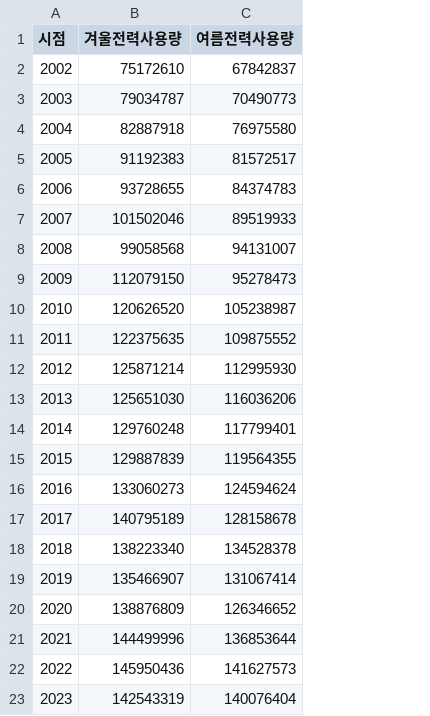
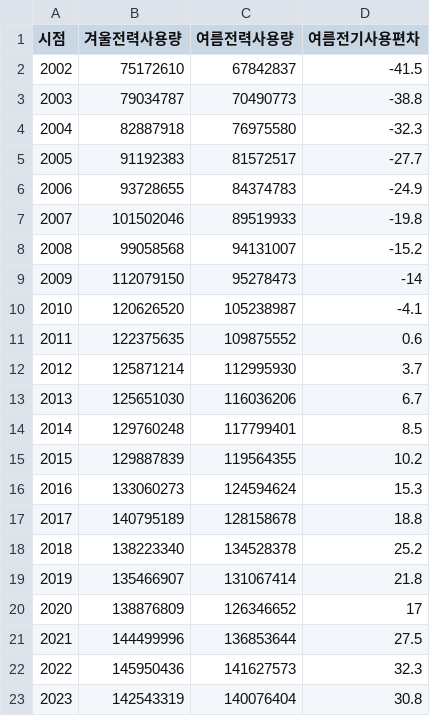
Before and after one commit to E-taek02/file, a CSV file: 전기사용량.csv, drawn as a sheet; the diff names each change by its address in the sheet, - before the commit and + after, or states it on an @@ line.

Commit message:
Add files via upload

```diff
--- a/전기사용량.csv
+++ b/전기사용량.csv
+column D (여름전기사용편차), rows 2-23: -41.5 | -38.8 | -32.3 | -27.7 | -24.9 | -19.8 | -15.2 | -14 | -4.1 | 0.6 | 3.7 | 6.7 | 8.5 | 10.2 | 15.3 | 18.8 | 25.2 | 21.8 | 17 | 27.5 | 32.3 | 30.8
```
